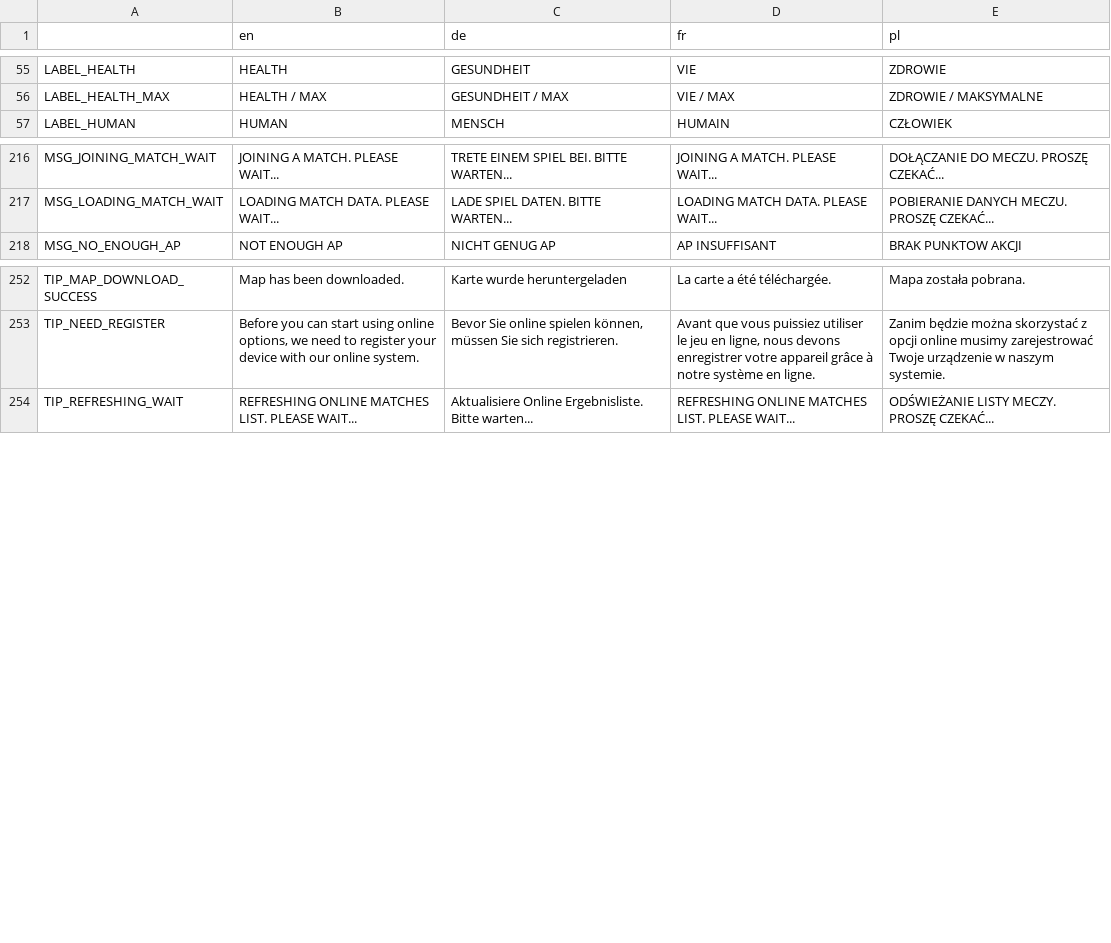
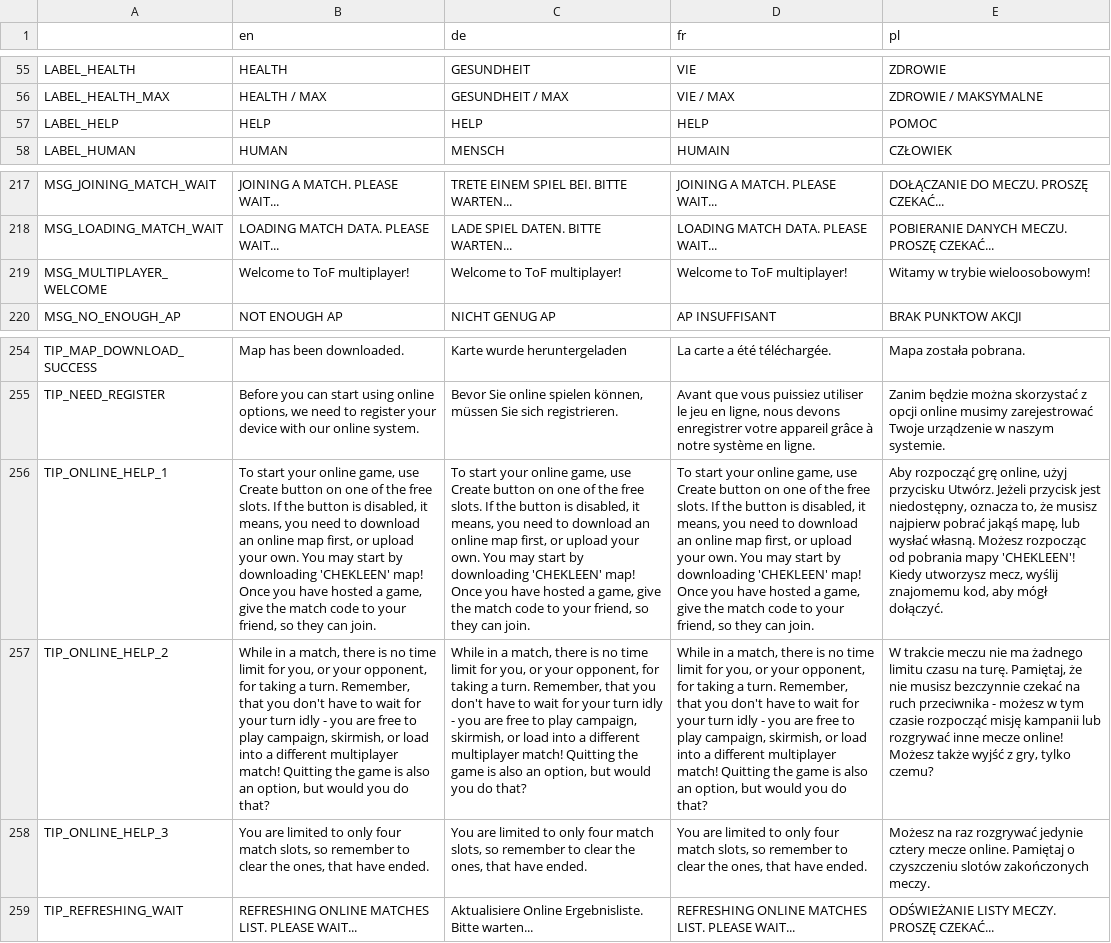
Before and after one commit to w84death/Tanks-of-Freedom, a CSV file: translations/translations.csv, drawn as a sheet; only a part is shown, gaps mark what is left out; the diff names each change by its address in the sheet, - before the commit and + after, or states it on an @@ line.

Commit message:
Added simple online help

```diff
--- a/translations/translations.csv
+++ b/translations/translations.csv
+row 57: LABEL_HELP | HELP | HELP | HELP | POMOC
+row 219: MSG_MULTIPLAYER_WELCOME | Welcome to ToF multiplayer! | Welcome to ToF multiplayer! | Welcome to ToF multiplayer! | Witamy w trybie wieloosobowym!
+row 256: TIP_ONLINE_HELP_1 | To start your online game, use Create button on one of the free slots. If the button is disabled, it means, you need to download an online map first, or upload your own. You may start by downloading 'CHEKLEEN' map! Once you have hosted a game, give the match code to your friend, so they can join. | To start your online game, use Create button on one of the free slots. If the button is disabled, it means, you need to download an online map first, or upload your own. You may start by downloading 'CHEKLEEN' map! Once you have hosted a game, give the match code to your friend, so they can join. | To start your online game, use Create button on one of the free slots. If the button is disabled, it means, you need to download an online map first, or upload your own. You may start by downloading 'CHEKLEEN' map! Once you have hosted a game, give the match code to your friend, so they can join. | Aby rozpocząć grę online, użyj przycisku Utwórz. Jeżeli przycisk jest niedostępny, oznacza to, że musisz najpierw pobrać jakąś mapę, lub wysłać własną. Możesz rozpocząc od pobrania mapy 'CHEKLEEN'! Kiedy utworzysz mecz, wyślij znajomemu kod, aby mógł dołączyć.
+row 257: TIP_ONLINE_HELP_2 | While in a match, there is no time limit for you, or your opponent, for taking a turn. Remember, that you don't have to wait for your turn idly - you are free to play campaign, skirmish, or load into a different multiplayer match! Quitting the game is also an option, but would you do that? | While in a match, there is no time limit for you, or your opponent, for taking a turn. Remember, that you don't have to wait for your turn idly - you are free to play campaign, skirmish, or load into a different multiplayer match! Quitting the game is also an option, but would you do that? | While in a match, there is no time limit for you, or your opponent, for taking a turn. Remember, that you don't have to wait for your turn idly - you are free to play campaign, skirmish, or load into a different multiplayer match! Quitting the game is also an option, but would you do that? | W trakcie meczu nie ma żadnego limitu czasu na turę. Pamiętaj, że nie musisz bezczynnie czekać na ruch przeciwnika - możesz w tym czasie rozpocząć misję kampanii lub rozgrywać inne mecze online! Możesz także wyjść z gry, tylko czemu?
+row 258: TIP_ONLINE_HELP_3 | You are limited to only four match slots, so remember to clear the ones, that have ended. | You are limited to only four match slots, so remember to clear the ones, that have ended. | You are limited to only four match slots, so remember to clear the ones, that have ended. | Możesz na raz rozgrywać jedynie cztery mecze online. Pamiętaj o czyszczeniu slotów zakończonych meczy.
```
Also changed, not shown: translations/translations_de.csv, translations/translations_en.csv, 12 other files.
